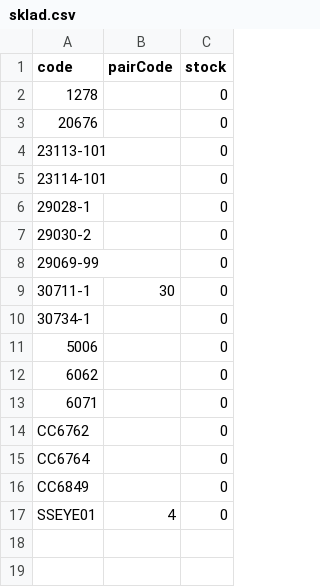
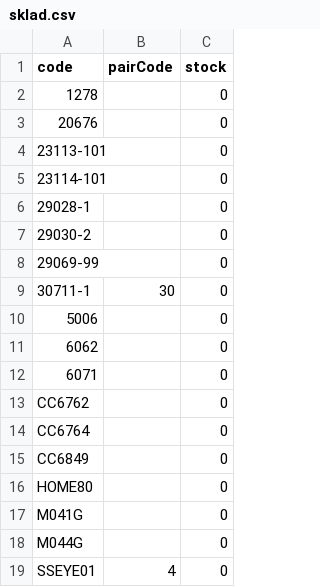
Before and after one commit to Stzboril/kosmetikaeva-sklad, a CSV file: ke_importu/sklad.csv, drawn as a sheet.

```diff
--- a/ke_importu/sklad.csv
+++ b/ke_importu/sklad.csv
@@ -9,3 +9,2 @@
 "30711-1";"30";"0"
-"30734-1";"";"0"
 "5006";"";"0"
@@ -16,2 +15,5 @@
 "CC6849";"";"0"
+"HOME80";"";"0"
+"M041G";"";"0"
+"M044G";"";"0"
 "SSEYE01";"4";"0"
```
Also changed, not shown: 2 other files.
